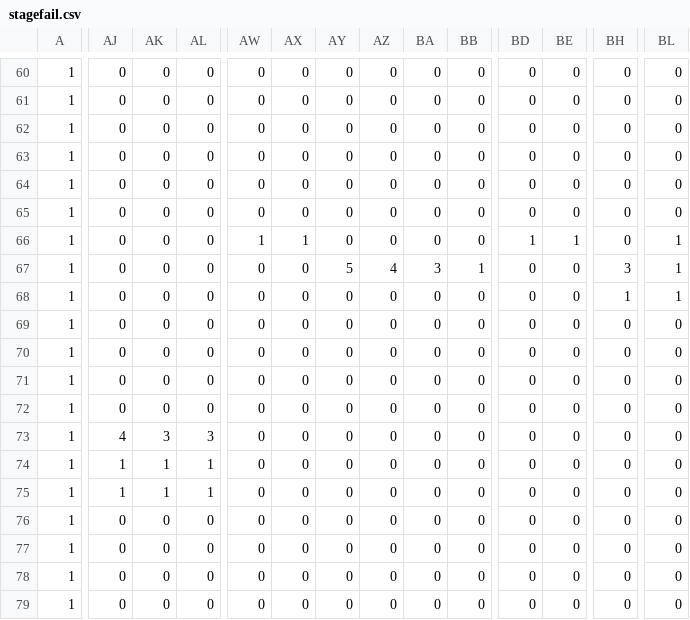
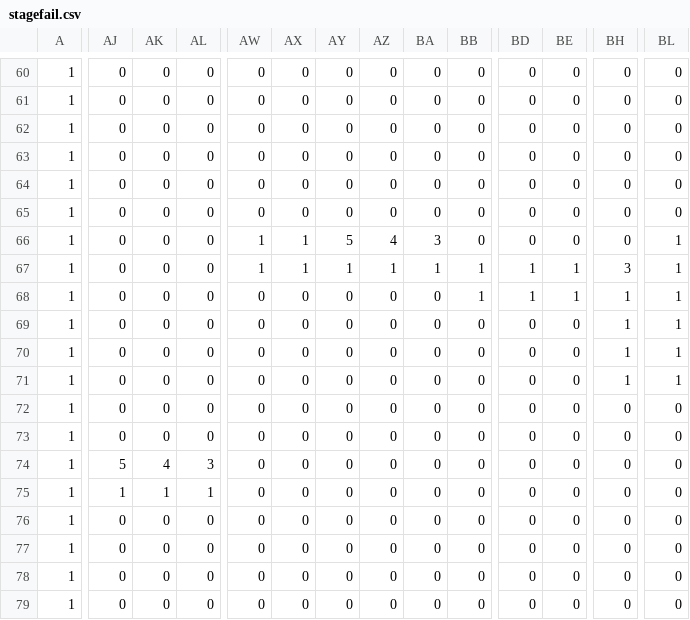
Before and after one commit to katsuyama-youhei/MyGame, a CSV file: Assets/Create/Resources/stagefail.csv, drawn as a sheet; only a part is shown, gaps mark what is left out; the diff covers the shown part only; the diff names each change by its address in the sheet, - before the commit and + after, or states it on an @@ line.

```diff
--- a/Assets/Create/Resources/stagefail.csv
+++ b/Assets/Create/Resources/stagefail.csv
-AY66: 0
+AY66: 5
-AZ66: 0
+AZ66: 4
-BA66: 0
+BA66: 3
-BD66: 1
+BD66: 0
-BE66: 1
+BE66: 0
-AW67: 0
+AW67: 1
-AX67: 0
+AX67: 1
-AY67: 5
+AY67: 1
-AZ67: 4
+AZ67: 1
-BA67: 3
+BA67: 1
-BD67:BD68: 0
+BD67:BD68: 1
-BE67:BE68: 0
+BE67:BE68: 1
-BB68: 0
+BB68: 1
-BH69:BH71: 0
+BH69:BH71: 1
-BL69:BL71: 0
+BL69:BL71: 1
-AJ73: 4
+AJ73: 0
-AK73: 3
+AK73: 0
-AL73: 3
+AL73: 0
-AJ74: 1
+AJ74: 5
-AK74: 1
+AK74: 4
-AL74: 1
+AL74: 3
```
Also changed, not shown: 13 edited cells elsewhere in this file, 31 other files.
